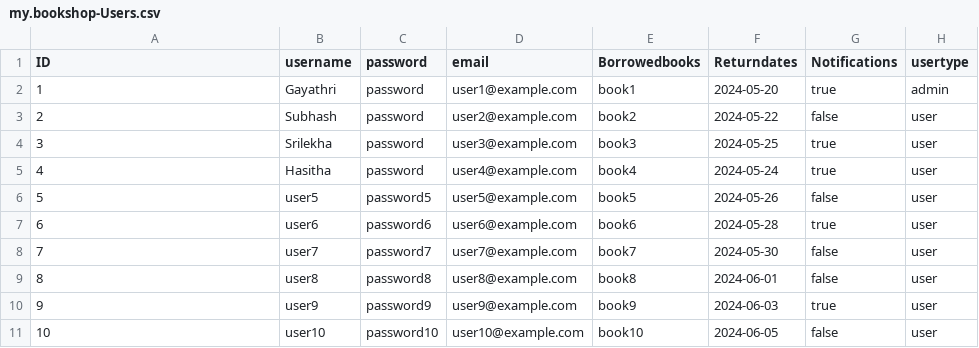
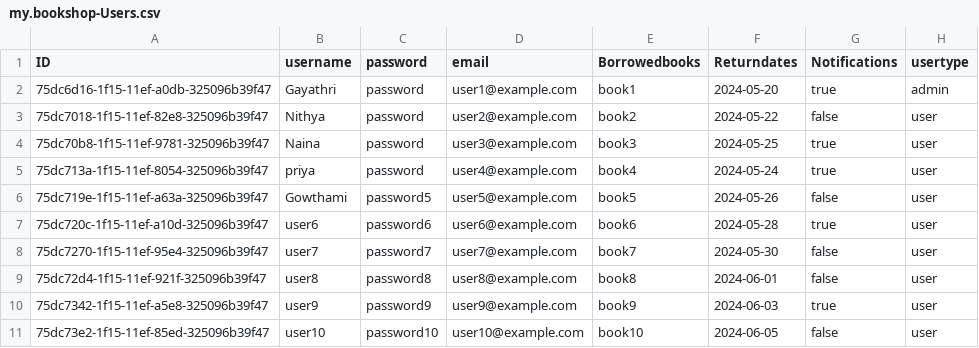
Before and after one commit to gayathrimadupu/Central-library, a CSV file: db/data/my.bookshop-Users.csv, drawn as a sheet.

```diff
--- a/db/data/my.bookshop-Users.csv
+++ b/db/data/my.bookshop-Users.csv
@@ -1,11 +1,11 @@
 ID,username,password,email,Borrowedbooks,Returndates,Notifications,usertype
-1,Gayathri,password,user1@example.com,book1,2024-05-20,true,admin
-2,Subhash,password,user2@example.com,book2,2024-05-22,false,user
-3,Srilekha,password,user3@example.com,book3,2024-05-25,true,user
-4,Hasitha,password,user4@example.com,book4,2024-05-24,true,user
-5,user5,password5,user5@example.com,book5,2024-05-26,false,user
-6,user6,password6,user6@example.com,book6,2024-05-28,true,user
-7,user7,password7,user7@example.com,book7,2024-05-30,false,user
-8,user8,password8,user8@example.com,book8,2024-06-01,false,user
-9,user9,password9,user9@example.com,book9,2024-06-03,true,user
-10,user10,password10,user10@example.com,book10,2024-06-05,false,user
+75dc6d16-1f15-11ef-a0db-325096b39f47,Gayathri,password,user1@example.com,book1,2024-05-20,true,admin
+75dc7018-1f15-11ef-82e8-325096b39f47,Nithya,password,user2@example.com,book2,2024-05-22,false,user
+75dc70b8-1f15-11ef-9781-325096b39f47,Naina,password,user3@example.com,book3,2024-05-25,true,user
+75dc713a-1f15-11ef-8054-325096b39f47,priya,password,user4@example.com,book4,2024-05-24,true,user
+75dc719e-1f15-11ef-a63a-325096b39f47,Gowthami,password5,user5@example.com,book5,2024-05-26,false,user
+75dc720c-1f15-11ef-a10d-325096b39f47,user6,password6,user6@example.com,book6,2024-05-28,true,user
+75dc7270-1f15-11ef-95e4-325096b39f47,user7,password7,user7@example.com,book7,2024-05-30,false,user
+75dc72d4-1f15-11ef-921f-325096b39f47,user8,password8,user8@example.com,book8,2024-06-01,false,user
+75dc7342-1f15-11ef-a5e8-325096b39f47,user9,password9,user9@example.com,book9,2024-06-03,true,user
+75dc73e2-1f15-11ef-85ed-325096b39f47,user10,password10,user10@example.com,book10,2024-06-05,false,user
```
Also changed, not shown: db/data/my.bookshop-Activeloans.csv, db/data/my.bookshop-Books.csv, 9 other files.
